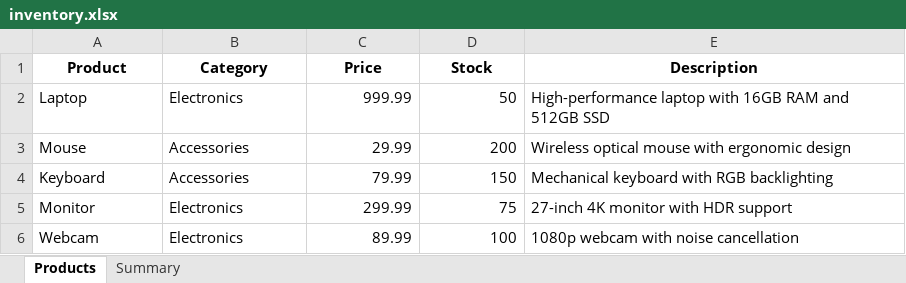
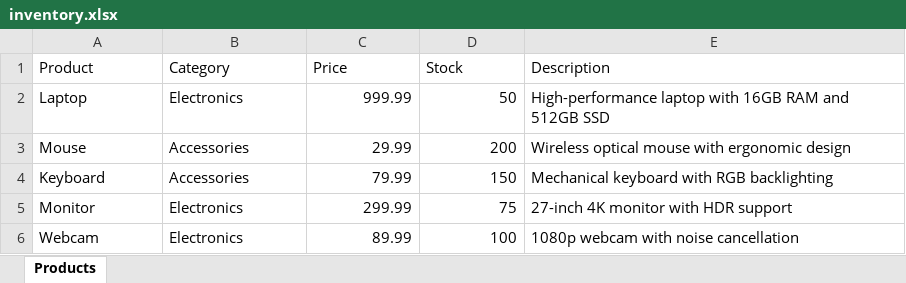
Before and after one commit to advik257/RAG_Data_Parsing, an Excel workbook: dataingestion/data/structured_files/inventory.xlsx, sheet Products, drawn as a sheet; values as stored, in another font and other column widths than the file's, no borders; the diff names each change by its address in the sheet, - before the commit and + after, or states it on an @@ line.

```diff
--- a/dataingestion/data/structured_files/inventory.xlsx (sheet Products)
+++ b/dataingestion/data/structured_files/inventory.xlsx (sheet Products)
-sheet tab: Summary
@@ A1:E1 bold: on → off, alignment: center → left @@
```
Also changed, not shown: 4 other files.
